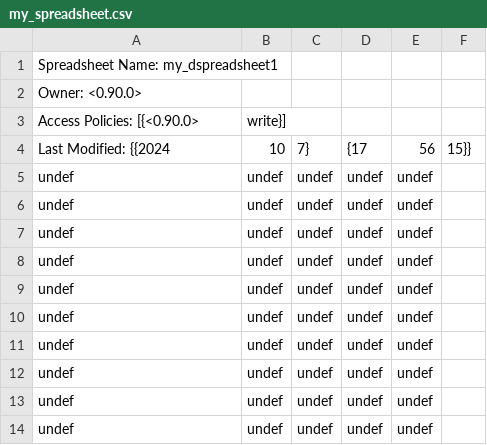
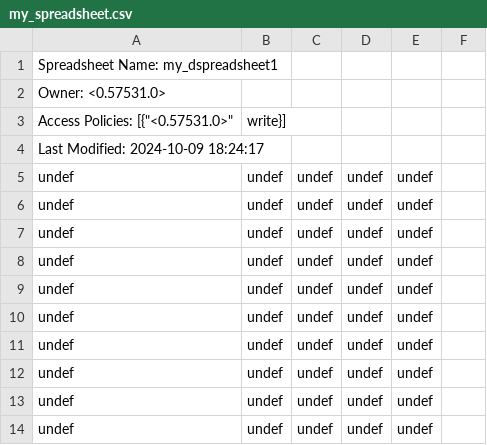
Before and after one commit to AdlaiSantopadre/Home, a CSV file: my_spreadsheet.csv, drawn as a sheet.

```diff
--- a/my_spreadsheet.csv
+++ b/my_spreadsheet.csv
@@ -1,5 +1,5 @@
 Spreadsheet Name: my_dspreadsheet1
-Owner: <0.90.0>
-Access Policies: [{<0.90.0>,write}]
-Last Modified: {{2024,10,7},{17,56,15}}
+Owner: <0.57531.0>
+Access Policies: [{"<0.57531.0>",write}]
+Last Modified: 2024-10-09 18:24:17
 undef,undef,undef,undef,undef
```
Also changed, not shown: 3 other files.
